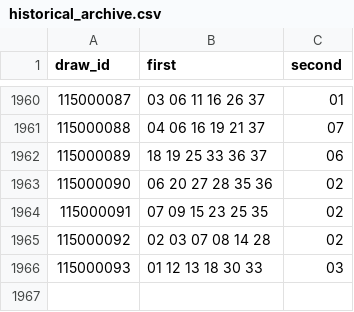
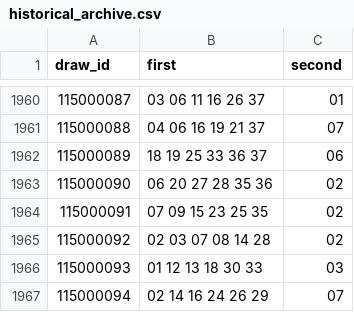
Before and after one commit to aa0908601687-web/Commit-History, a CSV file: WP-OS-Git-MAX/historical_archive.csv, drawn as a sheet; only a part is shown, gaps mark what is left out.

```diff
--- a/WP-OS-Git-MAX/historical_archive.csv
+++ b/WP-OS-Git-MAX/historical_archive.csv
@@ -1966 +1966,2 @@ draw_id,first,second
 115000093,01 12 13 18 30 33,03
+115000094,02 14 16 24 26 29,07
```
Also changed, not shown: WP-OS-Git-MAX/historical_latest_10.csv, WP-OS-Git-MAX/historical_latest_20.csv.
